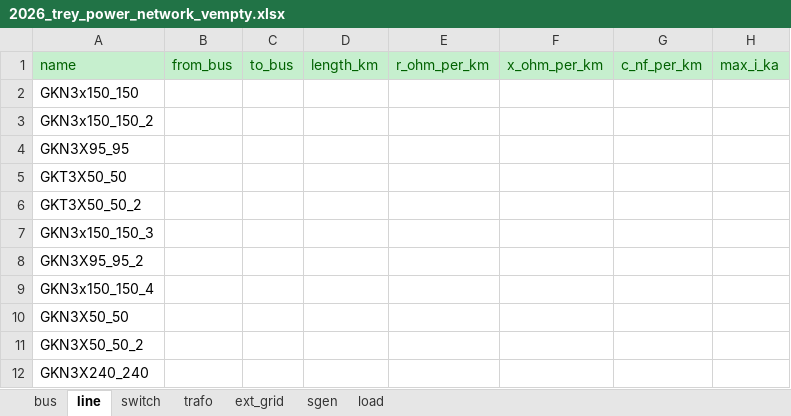
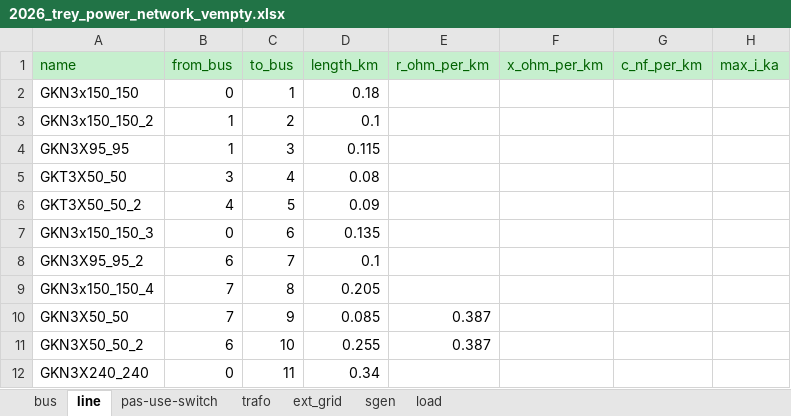
Before and after one commit to corentin-cossy/rhtlab_2026_CC_MM, an Excel workbook: MartinCorentin/mini-projet-trey/annexes/2026_trey_power_network_vempty.xlsx, sheet line, drawn as a sheet; only a part is shown; values as stored, in another font and other column widths than the file's, no borders; the diff names each change by its address in the sheet, - before the commit and + after, or states it on an @@ line.

Commit message:
MAJ

```diff
--- a/MartinCorentin/mini-projet-trey/annexes/2026_trey_power_network_vempty.xlsx (sheet line)
+++ b/MartinCorentin/mini-projet-trey/annexes/2026_trey_power_network_vempty.xlsx (sheet line)
-sheet tab: switch
+sheet tab: pas-use-switch
-B2 (from_bus): (empty)
+B2 (from_bus): 0
-C2 (to_bus): (empty)
+C2 (to_bus): 1
-D2 (length_km): (empty)
+D2 (length_km): 0.18
-B3:B4 (from_bus): (empty)
+B3:B4 (from_bus): 1
-C3 (to_bus): (empty)
+C3 (to_bus): 2
-D3 (length_km): (empty)
+D3 (length_km): 0.1
-C4 (to_bus): (empty)
+C4 (to_bus): 3
-D4 (length_km): (empty)
+D4 (length_km): 0.115
-B5 (from_bus): (empty)
+B5 (from_bus): 3
-C5 (to_bus): (empty)
+C5 (to_bus): 4
-D5 (length_km): (empty)
+D5 (length_km): 0.08
-B6 (from_bus): (empty)
+B6 (from_bus): 4
-C6 (to_bus): (empty)
+C6 (to_bus): 5
-D6 (length_km): (empty)
+D6 (length_km): 0.09
-B7 (from_bus): (empty)
+B7 (from_bus): 0
-C7 (to_bus): (empty)
+C7 (to_bus): 6
-D7 (length_km): (empty)
+D7 (length_km): 0.135
-B8 (from_bus): (empty)
+B8 (from_bus): 6
-C8 (to_bus): (empty)
+C8 (to_bus): 7
-D8 (length_km): (empty)
+D8 (length_km): 0.1
-B9:B10 (from_bus): (empty)
+B9:B10 (from_bus): 7
-C9 (to_bus): (empty)
+C9 (to_bus): 8
-D9 (length_km): (empty)
+D9 (length_km): 0.205
-C10 (to_bus): (empty)
+C10 (to_bus): 9
-D10 (length_km): (empty)
+D10 (length_km): 0.085
-E10:E11 (r_ohm_per_km): (empty)
+E10:E11 (r_ohm_per_km): 0.387
-B11 (from_bus): (empty)
+B11 (from_bus): 6
-C11 (to_bus): (empty)
+C11 (to_bus): 10
-D11 (length_km): (empty)
+D11 (length_km): 0.255
-B12 (from_bus): (empty)
+B12 (from_bus): 0
-C12 (to_bus): (empty)
+C12 (to_bus): 11
-D12 (length_km): (empty)
+D12 (length_km): 0.34
```
Also changed, not shown: sheet bus, sheet load, sheet ext_grid.
